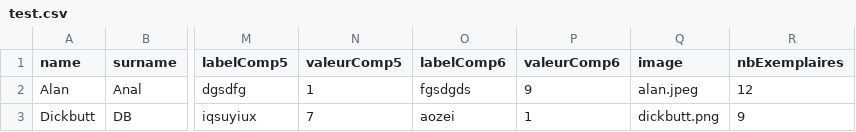
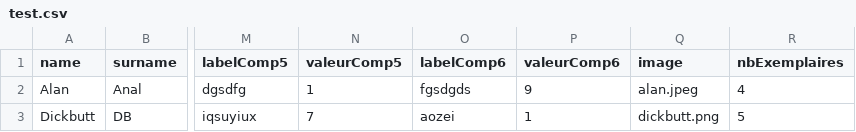
Before and after one commit to Minious/TCGen, a CSV file: test.csv, drawn as a sheet; only a part is shown, gaps mark what is left out; the diff names each change by its address in the sheet, - before the commit and + after, or states it on an @@ line.

```diff
--- a/test.csv
+++ b/test.csv
-R2 (nbExemplaires): 12
+R2 (nbExemplaires): 4
-R3 (nbExemplaires): 9
+R3 (nbExemplaires): 5
```
Also changed, not shown: 19 other files.
